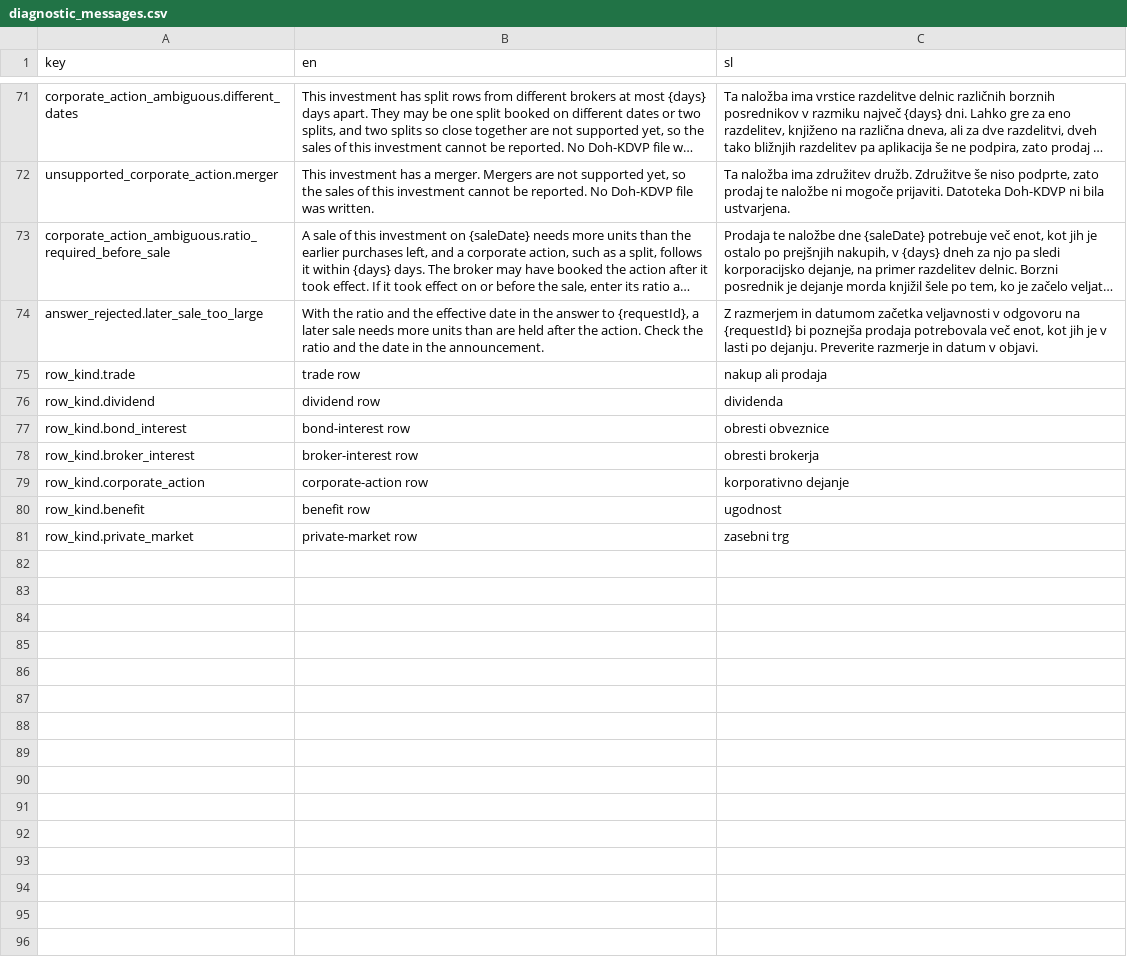
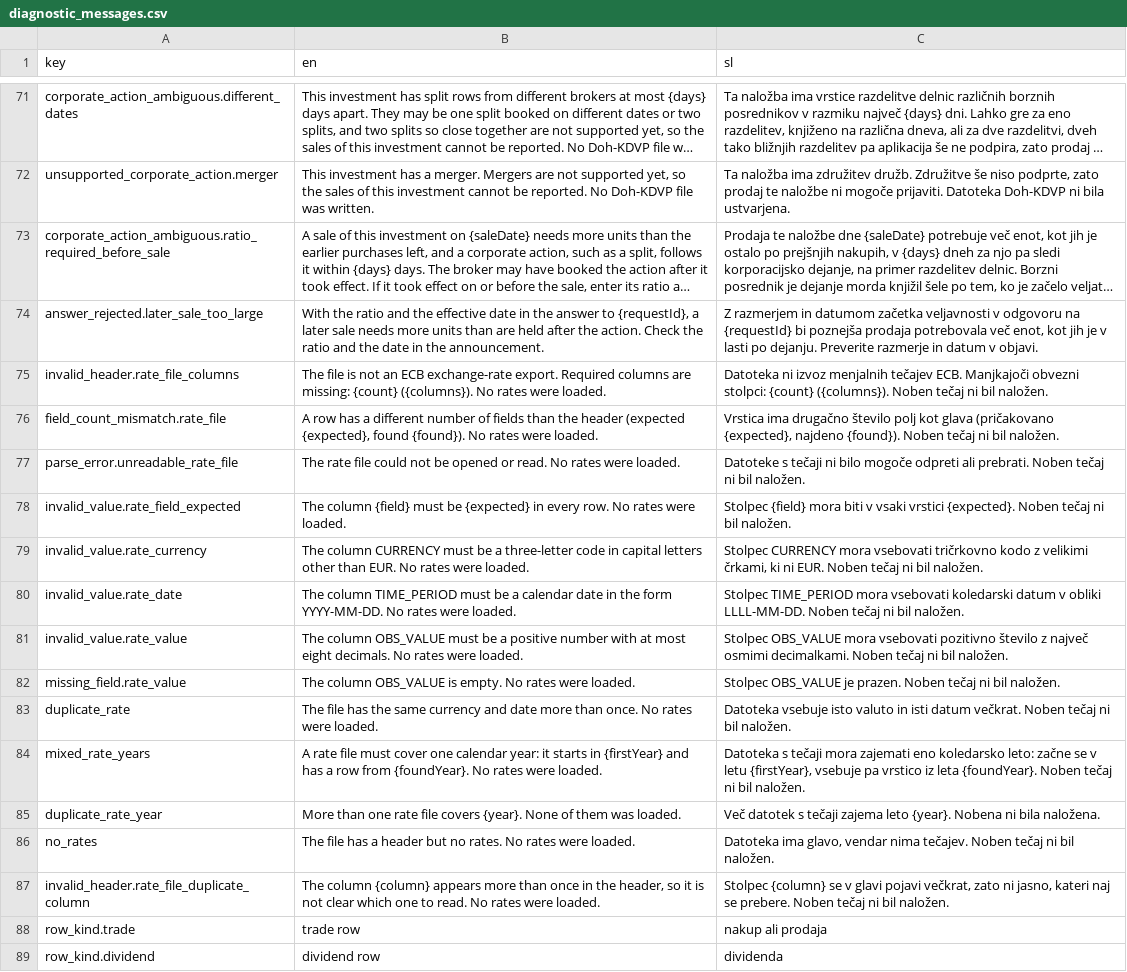
Before and after one commit to TheCodeFighter/TaxBrokerReport, a CSV file: resources/i18n/diagnostic_messages.csv, drawn as a sheet; only a part is shown, gaps mark what is left out; the shorter side is filled out with more unchanged rows; long unchanged cells end in …; the diff names each change by its address in the sheet, - before the commit and + after, or states it on an @@ line.

Commit message:
TBR-0089: Import official ECB exchange-rate files, one per year (#326)
* TBR-0089: Import official ECB exchange-rate files, one per year

* TBR-0089: Run large-input Valgrind tests only when related files change

```diff
--- a/resources/i18n/diagnostic_messages.csv
+++ b/resources/i18n/diagnostic_messages.csv
+row 75: invalid_header.rate_file_columns | The file is not an ECB exchange-rate export. Required columns are missing: {count} ({columns}). No rates were loaded. | Datoteka ni izvoz menjalnih tečajev ECB. Manjkajoči obvezni stolpci: {count} ({columns}). Noben tečaj ni bil naložen.
+row 76: field_count_mismatch.rate_file | A row has a different number of fields than the header (expected {expected}, found {found}). No rates were loaded. | Vrstica ima drugačno število polj kot glava (pričakovano {expected}, najdeno {found}). Noben tečaj ni bil naložen.
+row 77: parse_error.unreadable_rate_file | The rate file could not be opened or read. No rates were loaded. | Datoteke s tečaji ni bilo mogoče odpreti ali prebrati. Noben tečaj ni bil naložen.
+row 78: invalid_value.rate_field_expected | The column {field} must be {expected} in every row. No rates were loaded. | Stolpec {field} mora biti v vsaki vrstici {expected}. Noben tečaj ni bil naložen.
+row 79: invalid_value.rate_currency | The column CURRENCY must be a three-letter code in capital letters other than EUR. No rates were loaded. | Stolpec CURRENCY mora vsebovati tričrkovno kodo z velikimi črkami, ki ni EUR. Noben tečaj ni bil naložen.
+row 80: invalid_value.rate_date | The column TIME_PERIOD must be a calendar date in the form YYYY-MM-DD. No rates were loaded. | Stolpec TIME_PERIOD mora vsebovati koledarski datum v obliki LLLL-MM-DD. Noben tečaj ni bil naložen.
+row 81: invalid_value.rate_value | The column OBS_VALUE must be a positive number with at most eight decimals. No rates were loaded. | Stolpec OBS_VALUE mora vsebovati pozitivno število z največ osmimi decimalkami. Noben tečaj ni bil naložen.
+row 82: missing_field.rate_value | The column OBS_VALUE is empty. No rates were loaded. | Stolpec OBS_VALUE je prazen. Noben tečaj ni bil naložen.
+row 83: duplicate_rate | The file has the same currency and date more than once. No rates were loaded. | Datoteka vsebuje isto valuto in isti datum večkrat. Noben tečaj ni bil naložen.
+row 84: mixed_rate_years | A rate file must cover one calendar year: it starts in {firstYear} and has a row from {foundYear}. No rates were loaded. | Datoteka s tečaji mora zajemati eno koledarsko leto: začne se v letu {firstYear}, vsebuje pa vrstico iz leta {foundYear}. Noben tečaj ni bil naložen.
+row 85: duplicate_rate_year | More than one rate file covers {year}. None of them was loaded. | Več datotek s tečaji zajema leto {year}. Nobena ni bila naložena.
+row 86: no_rates | The file has a header but no rates. No rates were loaded. | Datoteka ima glavo, vendar nima tečajev. Noben tečaj ni bil naložen.
+row 87: invalid_header.rate_file_duplicate_column | The column {column} appears more than once in the header, so it is not clear which one to read. No rates were loaded. | Stolpec {column} se v glavi pojavi večkrat, zato ni jasno, kateri naj se prebere. Noben tečaj ni bil naložen.
```
Also changed, not shown: 29 other files.
